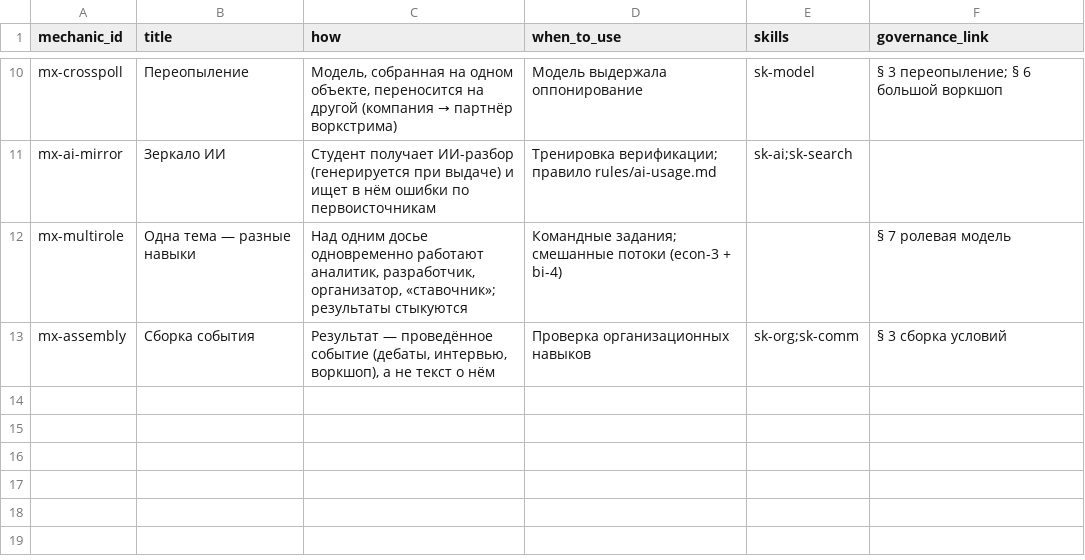
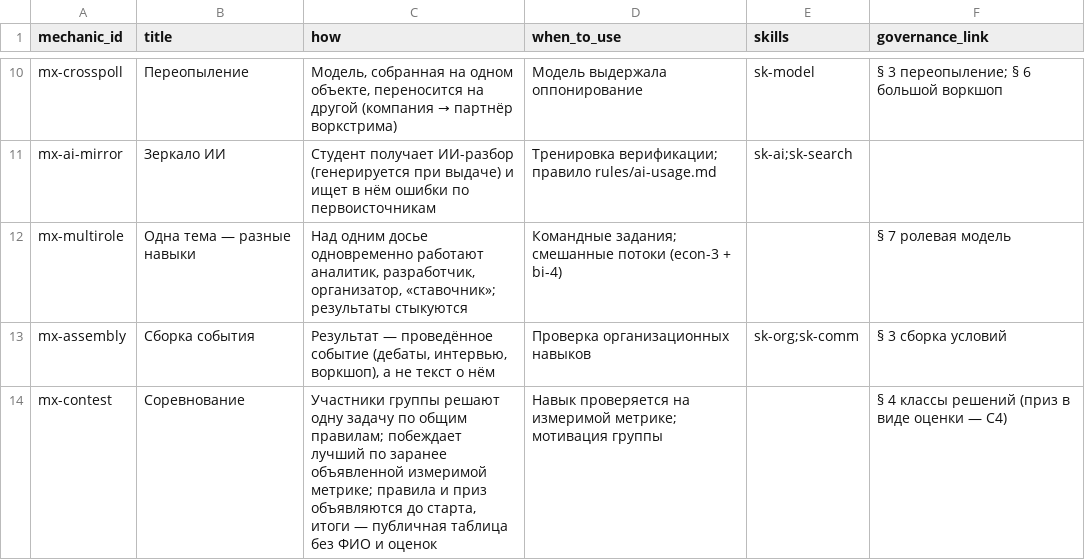
Before and after one commit to SPBUEcon/econ-library, a CSV file: assignments/catalog/mechanics.csv, drawn as a sheet; only a part is shown, gaps mark what is left out.

```diff
--- a/assignments/catalog/mechanics.csv
+++ b/assignments/catalog/mechanics.csv
@@ -13 +13,2 @@ mx-multirole,Одна тема — разные навыки,"Над одним
 mx-assembly,Сборка события,"Результат — проведённое событие (дебаты, интервью, воркшоп), а не текст о нём",Проверка организационных навыков,sk-org;sk-comm,§ 3 сборка условий
+mx-contest,Соревнование,"Участники группы решают одну задачу по общим правилам; побеждает лучший по заранее объявленной измеримой метрике; правила и приз объявляются до старта, итоги — публичная таблица без ФИО и оценок",Навык проверяется на измеримой метрике; мотивация группы,,§ 4 классы решений (приз в виде оценки — C4)
```
Also changed, not shown: assignments/catalog/templates.csv, assignments/catalog/types.csv, 3 other files.
